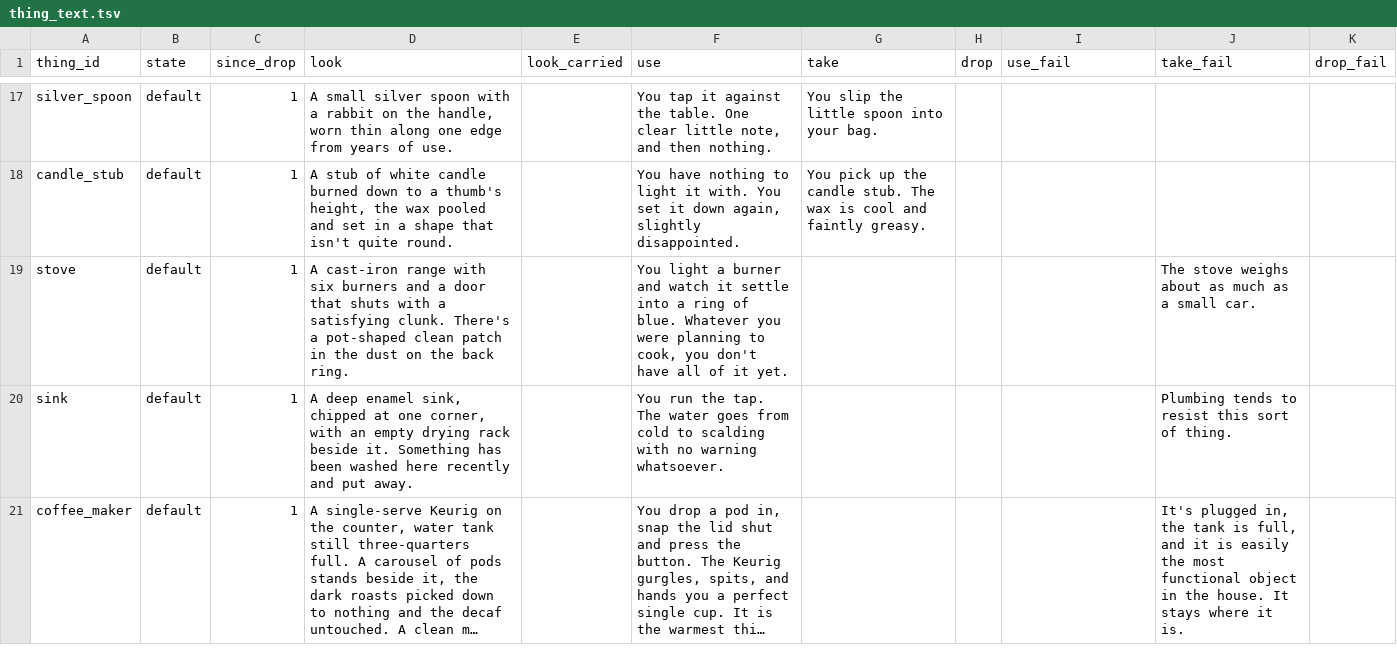
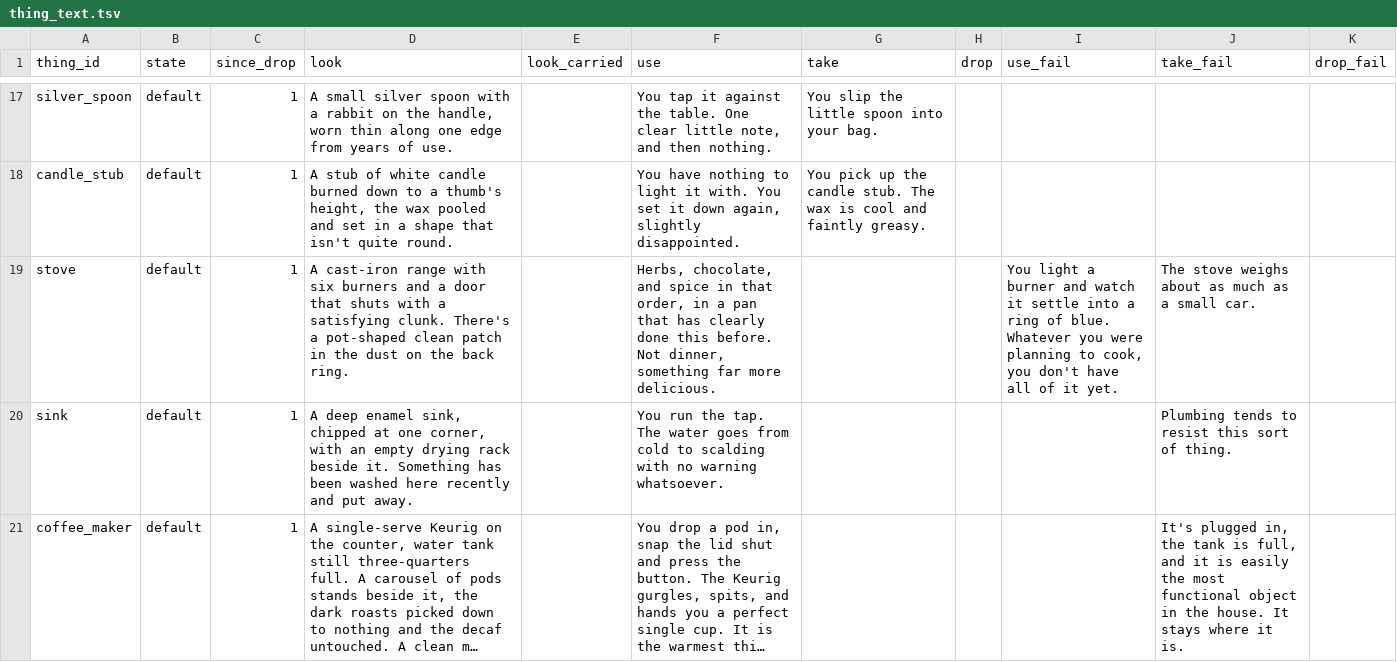
Before and after one commit to kelseybooth/halloween-in-june, a TSV file: creative content/thing_text.tsv, drawn as a sheet; only a part is shown, gaps mark what is left out; long unchanged cells end in …; the diff covers the shown part only.

```diff
--- a/creative content/thing_text.tsv
+++ b/creative content/thing_text.tsv
@@ -18,3 +18,3 @@ silver_spoon	default	1	A small silver spoon with a rabbit on the handle, worn th
 candle_stub	default	1	A stub of white candle burned down to a thumb's height, the wax pooled and set in a shape that isn't quite round.		You have nothing to light it with. You set it down again, slightly disappointed.	You pick up the candle stub. The wax is cool and faintly greasy.				
-stove	default	1	A cast-iron range with six burners and a door that shuts with a satisfying clunk. There's a pot-shaped clean patch in the dust on the back ring.		You light a burner and watch it settle into a ring of blue. Whatever you were planning to cook, you don't have all of it yet.				The stove weighs about as much as a small car.	
+stove	default	1	A cast-iron range with six burners and a door that shuts with a satisfying clunk. There's a pot-shaped clean patch in the dust on the back ring.		Herbs, chocolate, and spice in that order, in a pan that has clearly done this before. Not dinner, something far more delicious.			You light a burner and watch it settle into a ring of blue. Whatever you were planning to cook, you don't have all of it yet.	The stove weighs about as much as a small car.	
 sink	default	1	A deep enamel sink, chipped at one corner, with an empty drying rack beside it. Something has been washed here recently and put away.		You run the tap. The water goes from cold to scalding with no warning whatsoever.				Plumbing tends to resist this sort of thing.	
```
Also changed, not shown: 1 removed row elsewhere in this file, 3 other files.
